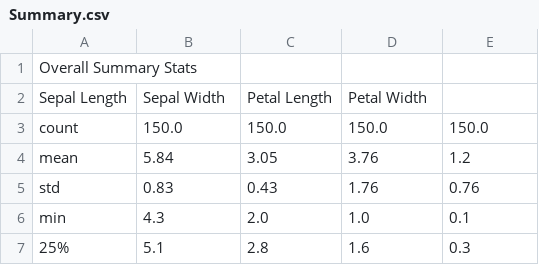
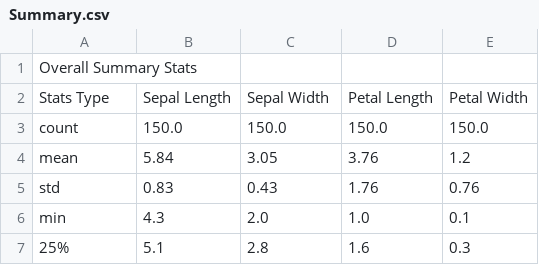
Before and after one commit to conor1982/Iris_Project_2020, a CSV file: Summary.csv, drawn as a sheet; only a part is shown.

Commit message:
Summary in .csv

```diff
--- a/Summary.csv
+++ b/Summary.csv
@@ -1,3 +1,3 @@
 Overall Summary Stats
-Sepal Length,Sepal Width,Petal Length,Petal Width
+Stats Type, Sepal Length,Sepal Width,Petal Length,Petal Width
 count,150.0,150.0,150.0,150.0
```
